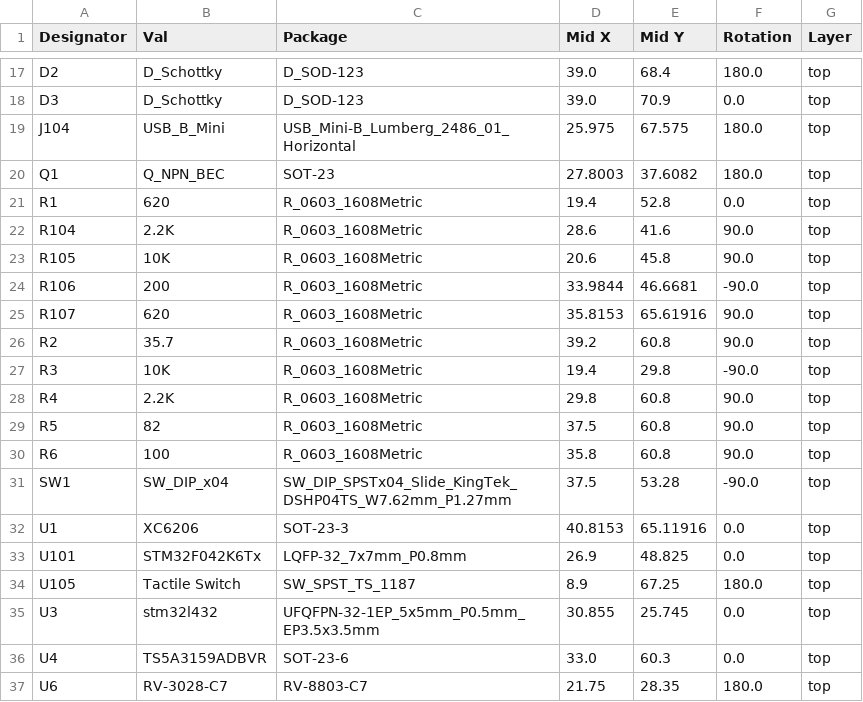
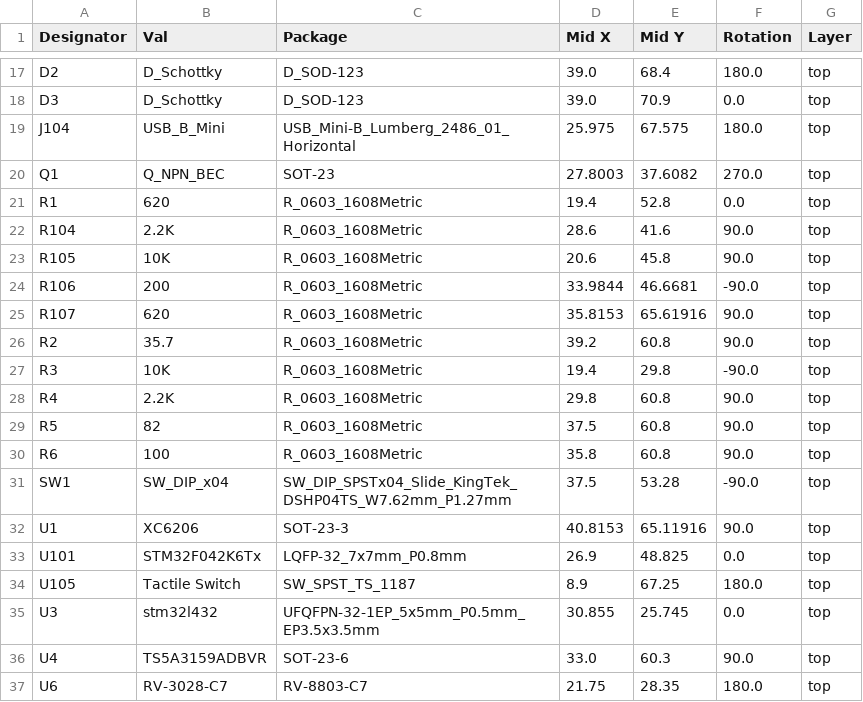
Before and after one commit to tag-designs/hardware, a CSV file: BoardDesigns/tag-breakout-l432v2/jlcpcb/production_files/CPL-tag-breakout-l432v2.csv, drawn as a sheet; only a part is shown, gaps mark what is left out.

Commit message:
update tag-breakout-l432v2

```diff
--- a/BoardDesigns/tag-breakout-l432v2/jlcpcb/production_files/CPL-tag-breakout-l432v2.csv
+++ b/BoardDesigns/tag-breakout-l432v2/jlcpcb/production_files/CPL-tag-breakout-l432v2.csv
@@ -19,3 +19,3 @@ D3,D_Schottky,D_SOD-123,39.0,70.9,0.0,top
 J104,USB_B_Mini,USB_Mini-B_Lumberg_2486_01_Horizontal,25.975,67.575,180.0,top
-Q1,Q_NPN_BEC,SOT-23,27.8003,37.6082,180.0,top
+Q1,Q_NPN_BEC,SOT-23,27.8003,37.6082,270.0,top
 R1,620,R_0603_1608Metric,19.4,52.8,0.0,top
@@ -31,3 +31,3 @@ R6,100,R_0603_1608Metric,35.8,60.8,90.0,top
 SW1,SW_DIP_x04,SW_DIP_SPSTx04_Slide_KingTek_DSHP04TS_W7.62mm_P1.27mm,37.5,53.28,-90.0,top
-U1,XC6206,SOT-23-3,40.8153,65.11916,0.0,top
+U1,XC6206,SOT-23-3,40.8153,65.11916,90.0,top
 U101,STM32F042K6Tx,LQFP-32_7x7mm_P0.8mm,26.9,48.825,0.0,top
@@ -35,3 +35,3 @@ U105,Tactile Switch,SW_SPST_TS_1187,8.9,67.25,180.0,top
 U3,stm32l432,UFQFPN-32-1EP_5x5mm_P0.5mm_EP3.5x3.5mm,30.855,25.745,0.0,top
-U4,TS5A3159ADBVR,SOT-23-6,33.0,60.3,0.0,top
+U4,TS5A3159ADBVR,SOT-23-6,33.0,60.3,90.0,top
 U6,RV-3028-C7,RV-8803-C7,21.75,28.35,180.0,top
```
Also changed, not shown: 15 other files.
